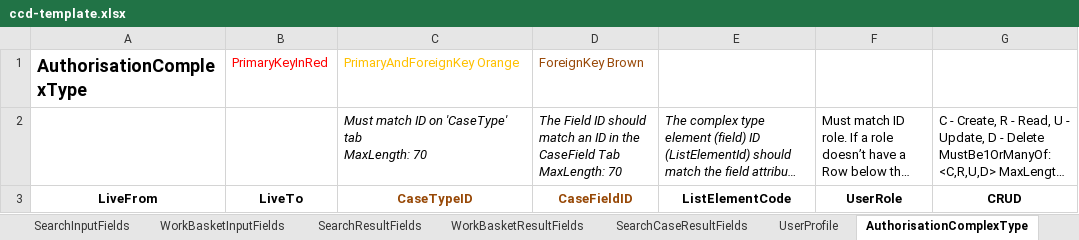
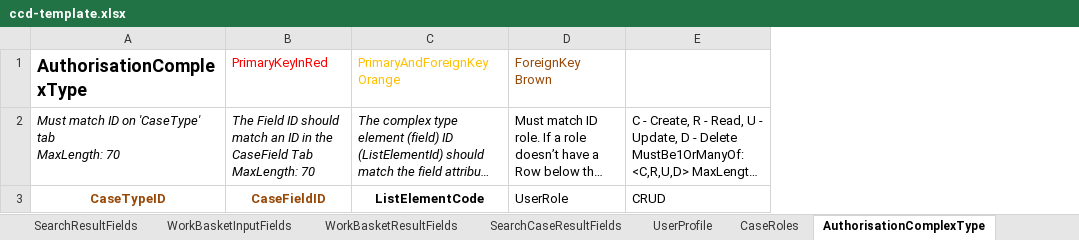
Before and after one commit to hmcts/et-ccd-definitions-scotland, an Excel workbook: data/ccd-template.xlsx, sheet AuthorisationComplexType, drawn as a sheet; long unchanged cells end in …; values as stored, in another font and other column widths than the file's, no borders; removed rows and columns are numbered as before the commit, all else as after; the diff names each change by its address in the sheet, - before the commit and + after, or states it on an @@ line.

```diff
--- a/data/ccd-template.xlsx (sheet AuthorisationComplexType)
+++ b/data/ccd-template.xlsx (sheet AuthorisationComplexType)
@@ sheet tab order changed: SearchResultFields | WorkBasketInputFields | WorkBasketResultFields | SearchCaseResultFields | UserProfile | CaseRoles | AuthorisationComplexType @@
-column A, row 3: LiveFrom
-column B, row 3: LiveTo
-row 1: AuthorisationComplexType | PrimaryKeyInRed | PrimaryAndForeignKey Orange | ForeignKey Brown
+row 1: AuthorisationComplexType | PrimaryKeyInRed | PrimaryAndForeignKey Orange | ForeignKey Brown
@@ D3:E3 bold: on → off, alignment: center → left @@
```
Also changed, not shown: sheet ComplexTypes, sheet CaseField, sheet CaseEventToFields, sheet AuthorisationCaseType, sheet UserProfile, sheet CaseEvent, 2 more sheets, other sheet tabs, 1 other file.
